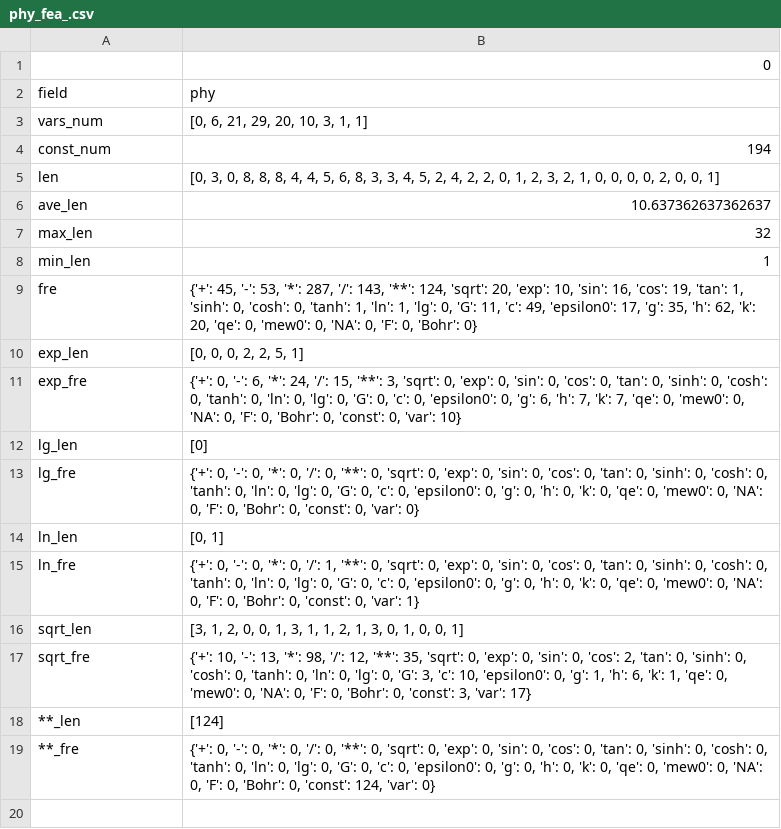
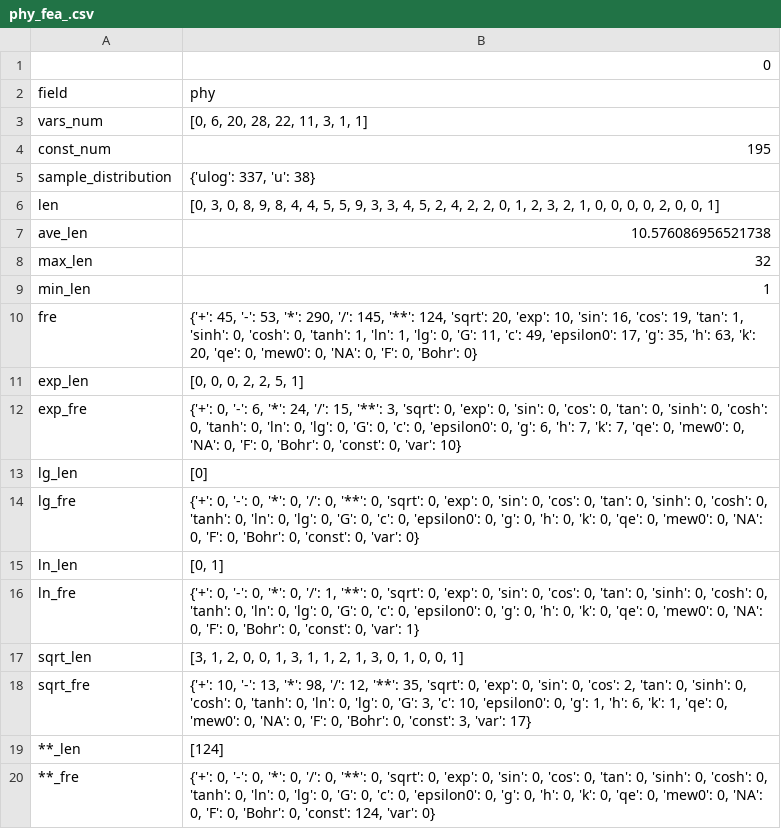
Before and after one commit to szl2001/SRtest, a CSV file: real/feature/phy_fea_.csv, drawn as a sheet.

```diff
--- a/real/feature/phy_fea_.csv
+++ b/real/feature/phy_fea_.csv
@@ -2,9 +2,10 @@
 field,phy
-vars_num,"[0, 6, 21, 29, 20, 10, 3, 1, 1]"
-const_num,194
-len,"[0, 3, 0, 8, 8, 8, 4, 4, 5, 6, 8, 3, 3, 4, 5, 2, 4, 2, 2, 0, 1, 2, 3, 2, 1, 0, 0, 0, 0, 2, 0, 0, 1]"
-ave_len,10.637362637362637
+vars_num,"[0, 6, 20, 28, 22, 11, 3, 1, 1]"
+const_num,195
+sample_distribution,"{'ulog': 337, 'u': 38}"
+len,"[0, 3, 0, 8, 9, 8, 4, 4, 5, 5, 9, 3, 3, 4, 5, 2, 4, 2, 2, 0, 1, 2, 3, 2, 1, 0, 0, 0, 0, 2, 0, 0, 1]"
+ave_len,10.576086956521738
 max_len,32
 min_len,1
-fre,"{'+': 45, '-': 53, '*': 287, '/': 143, '**': 124, 'sqrt': 20, 'exp': 10, 'sin': 16, 'cos': 19, 'tan': 1, 'sinh': 0, 'cosh': 0, 'tanh': 1, 'ln': 1, 'lg': 0, 'G': 11, 'c': 49, 'epsilon0': 17, 'g': 35, 'h': 62, 'k': 20, 'qe': 0, 'mew0': 0, 'NA': 0, 'F': 0, 'Bohr': 0}"
+fre,"{'+': 45, '-': 53, '*': 290, '/': 145, '**': 124, 'sqrt': 20, 'exp': 10, 'sin': 16, 'cos': 19, 'tan': 1, 'sinh': 0, 'cosh': 0, 'tanh': 1, 'ln': 1, 'lg': 0, 'G': 11, 'c': 49, 'epsilon0': 17, 'g': 35, 'h': 63, 'k': 20, 'qe': 0, 'mew0': 0, 'NA': 0, 'F': 0, 'Bohr': 0}"
 exp_len,"[0, 0, 0, 2, 2, 5, 1]"
```
Also changed, not shown: points/bio.csv, real/feature/bio_fea_.csv, 21 other files.
